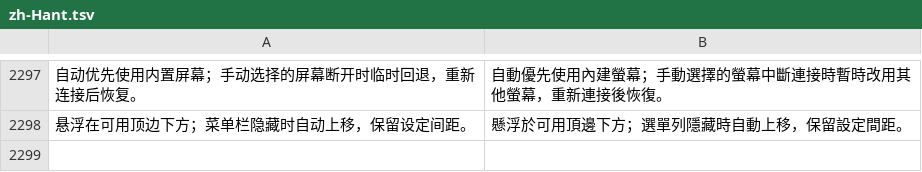
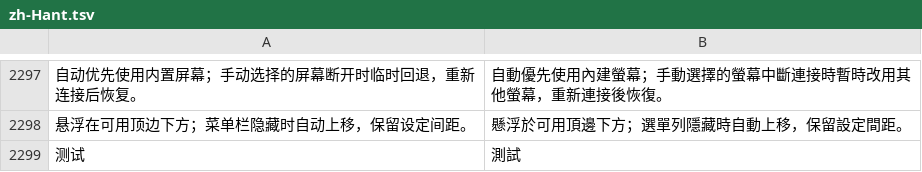
Before and after one commit to ysicing/XStats, a TSV file: Packages/XStatsKit/Sources/Localization/Resources/zh-Hant.tsv, drawn as a sheet; only a part is shown, gaps mark what is left out; the diff names each change by its address in the sheet, - before the commit and + after, or states it on an @@ line.

```diff
--- a/Packages/XStatsKit/Sources/Localization/Resources/zh-Hant.tsv
+++ b/Packages/XStatsKit/Sources/Localization/Resources/zh-Hant.tsv
+row 2299: 测试 | 測試
```
Also changed, not shown: Packages/XStatsKit/Sources/Localization/Resources/ar.tsv, Packages/XStatsKit/Sources/Localization/Resources/de.tsv, 11 other files.
